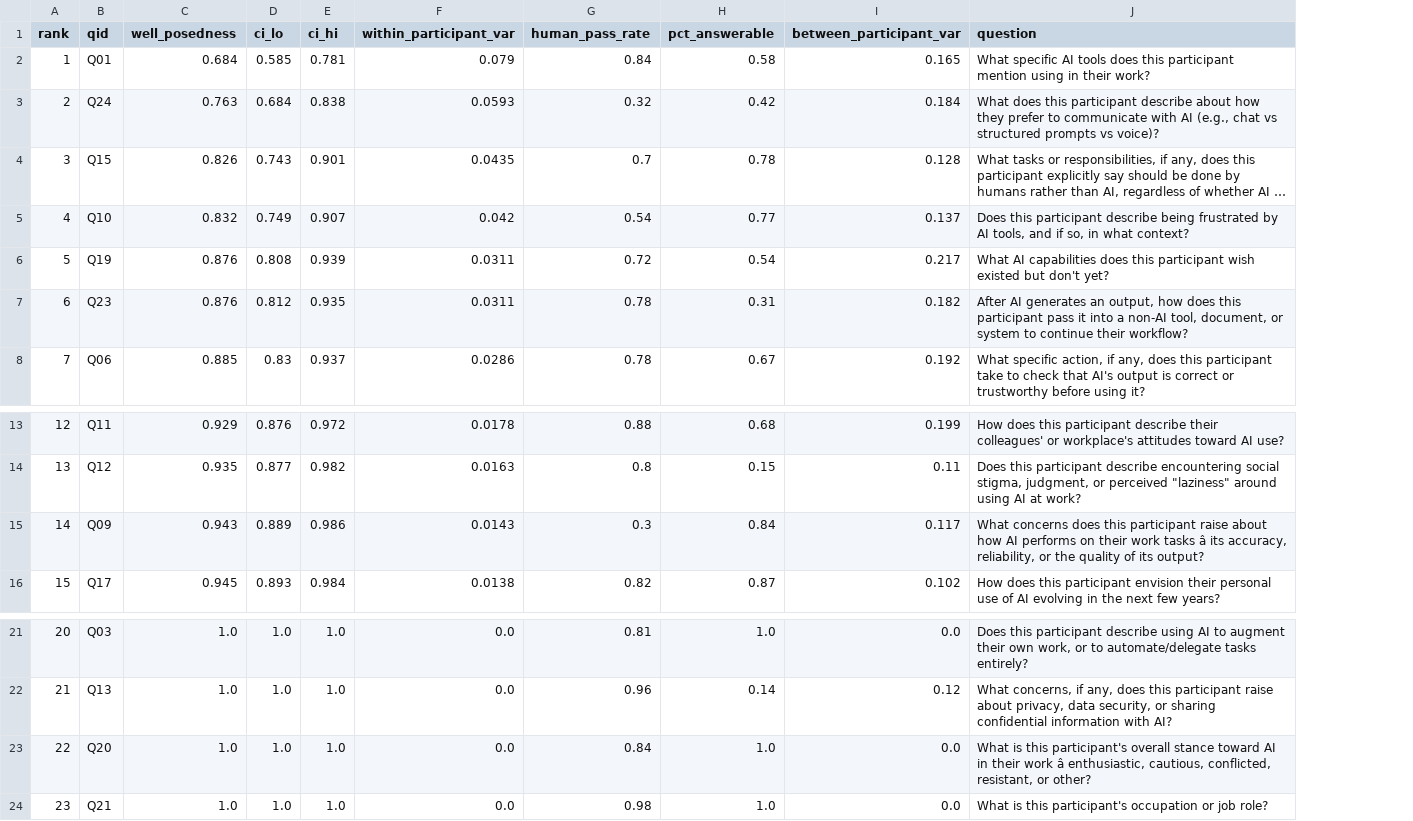
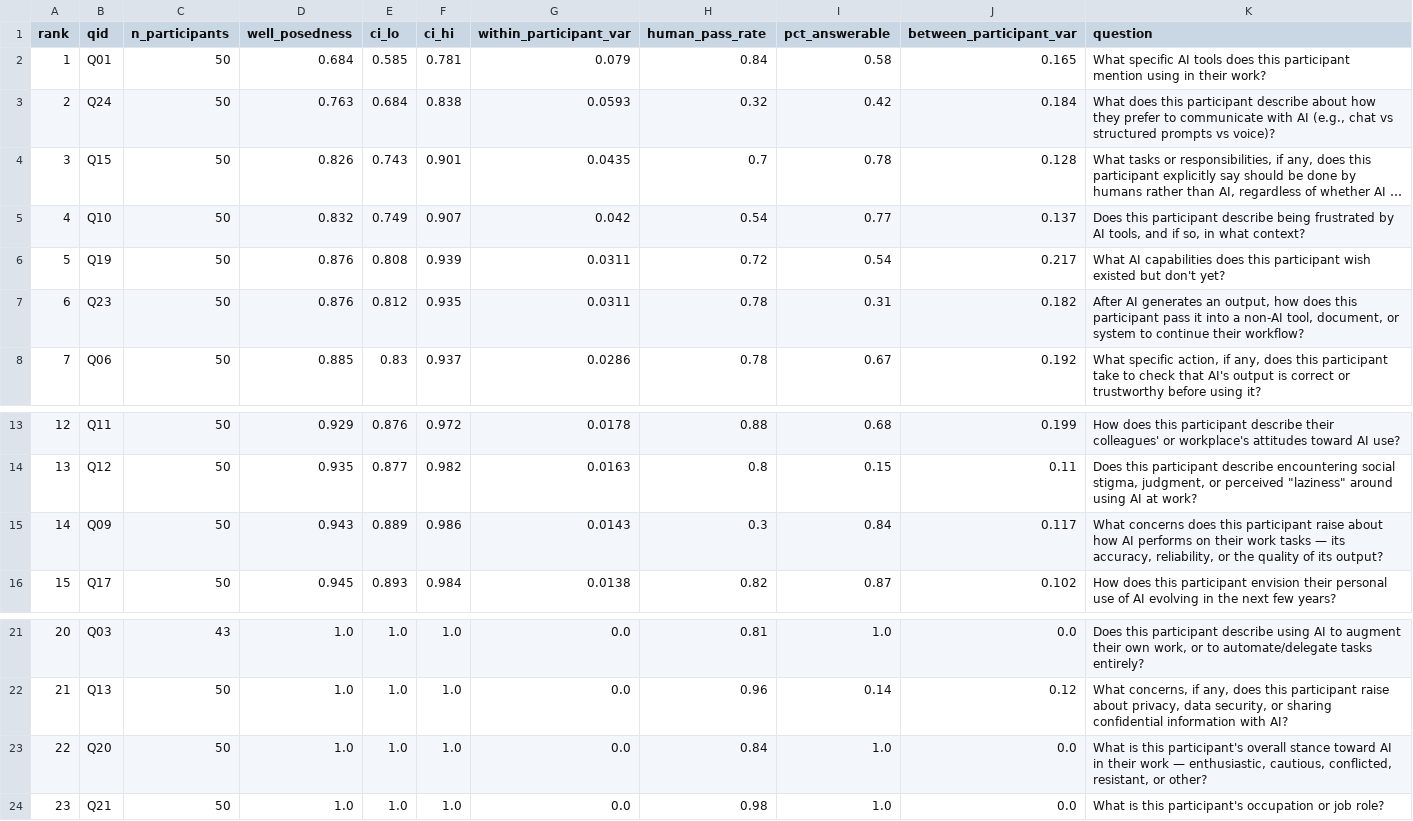
Before and after one commit to LiYou0719/user_proxy_well_posedness, a CSV file: outputs/question_ranking.csv, drawn as a sheet; only a part is shown, gaps mark what is left out; long unchanged cells end in …; addresses are those after the commit; the diff names each change by its address in the sheet, - before the commit and + after, or states it on an @@ line.

```diff
--- a/outputs/question_ranking.csv
+++ b/outputs/question_ranking.csv
+column C (n_participants), rows 2-8: all 50; rows 13-16: all 50; rows 21-24: 43 | 50 | 50 | 50
-K15 (question): …work tasks â its accuracy,…
+K15 (question): …work tasks — its accuracy,…
-K23 (question): …their work â enthusiastic, cautious,…
+K23 (question): …their work — enthusiastic, cautious,…
```
Also changed, not shown: data/human_pass_rate_per_question.csv, 6 other files.
